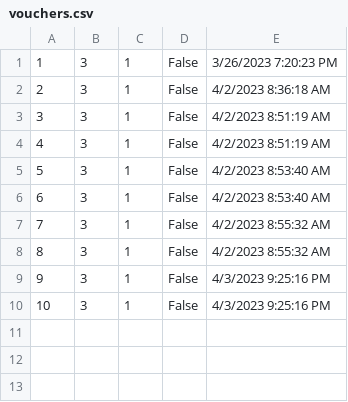
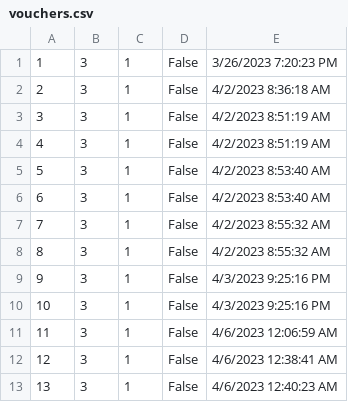
Before and after one commit to anjalovric/Tim1, a CSV file: InitialProject/Resources/Data/vouchers.csv, drawn as a sheet; the diff names each change by its address in the sheet, - before the commit and + after, or states it on an @@ line.

```diff
--- a/InitialProject/Resources/Data/vouchers.csv
+++ b/InitialProject/Resources/Data/vouchers.csv
+row 11: 11 | 3 | 1 | False | 4/6/2023 12:06:59 AM
+row 12: 12 | 3 | 1 | False | 4/6/2023 12:38:41 AM
+row 13: 13 | 3 | 1 | False | 4/6/2023 12:40:23 AM
```
Also changed, not shown: InitialProject/Resources/Data/tourImages.csv, 38 other files.
